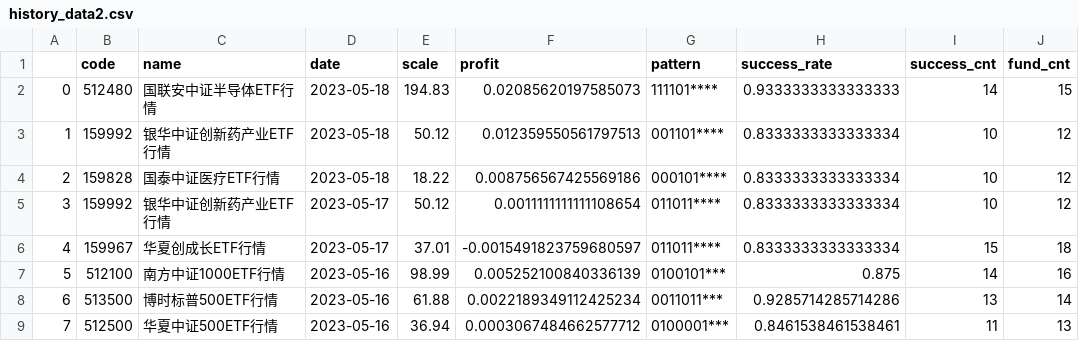
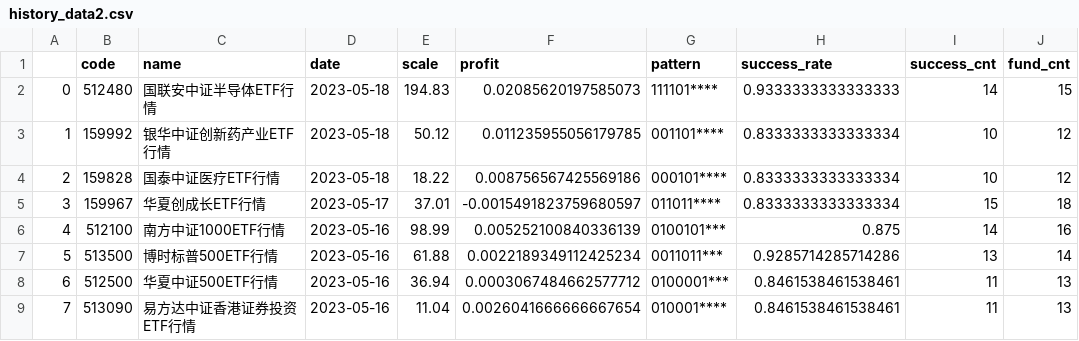
Before and after one commit to zuoxiaolei/qtrade2, a CSV file: data/ads/history_data2.csv, drawn as a sheet; only a part is shown; the shorter side is filled out with more unchanged rows; removed rows and columns are numbered as before the commit, all else as after; the diff names each change by its address in the sheet, - before the commit and + after, or states it on an @@ line.

```diff
--- a/data/ads/history_data2.csv
+++ b/data/ads/history_data2.csv
-F3 (profit): 0.012359550561797513
+F3 (profit): 0.011235955056179785
-row 5: 3 | 159992 | 银华中证创新药产业ETF行情 | 2023-05-17 | 50.12 | 0.0011111111111108654 | 011011**** | 0.8333333333333334 | 10 | 12
@@ column A renumbered from row 5 down @@
```
Also changed, not shown: 1 other file.
